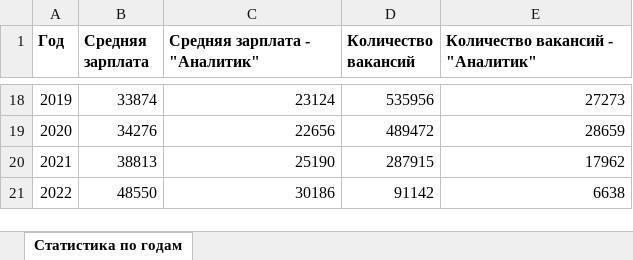
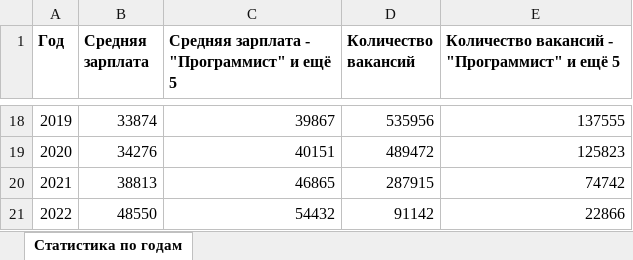
Before and after one commit to codEnjoyer/UrFU-Python, an Excel workbook: 3.4 Pandas/report.xlsx, sheet Статистика по годам, drawn as a sheet; only a part is shown, gaps mark what is left out; values as stored, in another font and other column widths than the file's, no borders; the diff covers the shown part only; the diff names each change by its address in the sheet, - before the commit and + after, or states it on an @@ line.

Commit message:
report for "Программист|IT|Senior|Middle|Junior|Аналитик"

```diff
--- a/3.4 Pandas/report.xlsx (sheet Статистика по годам)
+++ b/3.4 Pandas/report.xlsx (sheet Статистика по годам)
-C1: Средняя зарплата - "Аналитик"
+C1: Средняя зарплата - "Программист" и ещё 5
-E1: Количество вакансий - "Аналитик"
+E1: Количество вакансий - "Программист" и ещё 5
-C18: 23124
+C18: 39867
-E18: 27273
+E18: 137555
-C19: 22656
+C19: 40151
-E19: 28659
+E19: 125823
-C20: 25190
+C20: 46865
-E20: 17962
+E20: 74742
-C21: 30186
+C21: 54432
-E21: 6638
+E21: 22866
```
Also changed, not shown: 32 edited cells elsewhere in this sheet, 3 other files.
